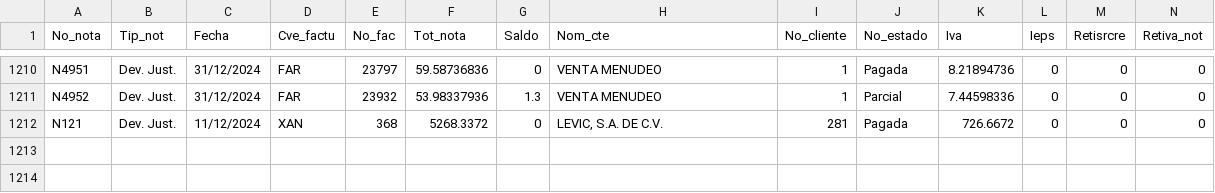
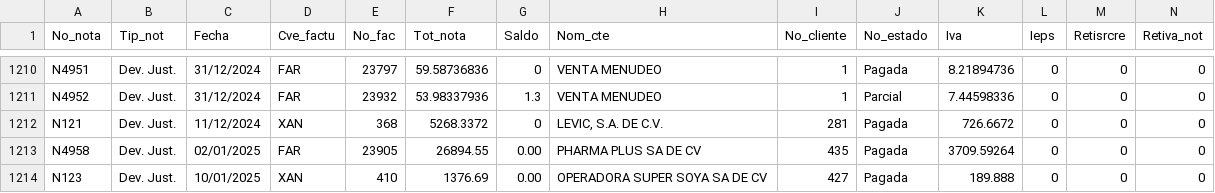
Before and after one commit to Geratano/Farmiral, a CSV file: devoluciones.csv, drawn as a sheet; only a part is shown, gaps mark what is left out; rows hold the shown columns only; the diff names each change by its address in the sheet, - before the commit and + after, or states it on an @@ line.

```diff
--- a/devoluciones.csv
+++ b/devoluciones.csv
+row 1213: N4958 | Dev. Just. | 02/01/2025 | FAR | 23905 | 26894.55 | 0.00 | PHARMA PLUS SA DE CV | 435 | Pagada | 3709.59264 | 0 | 0 | 0
+row 1214: N123 | Dev. Just. | 10/01/2025 | XAN | 410 | 1376.69 | 0.00 | OPERADORA SUPER SOYA SA DE CV | 427 | Pagada | 189.888 | 0 | 0 | 0
```
Also changed, not shown: cobranza.csv, porpagar.csv, 4 other files.
